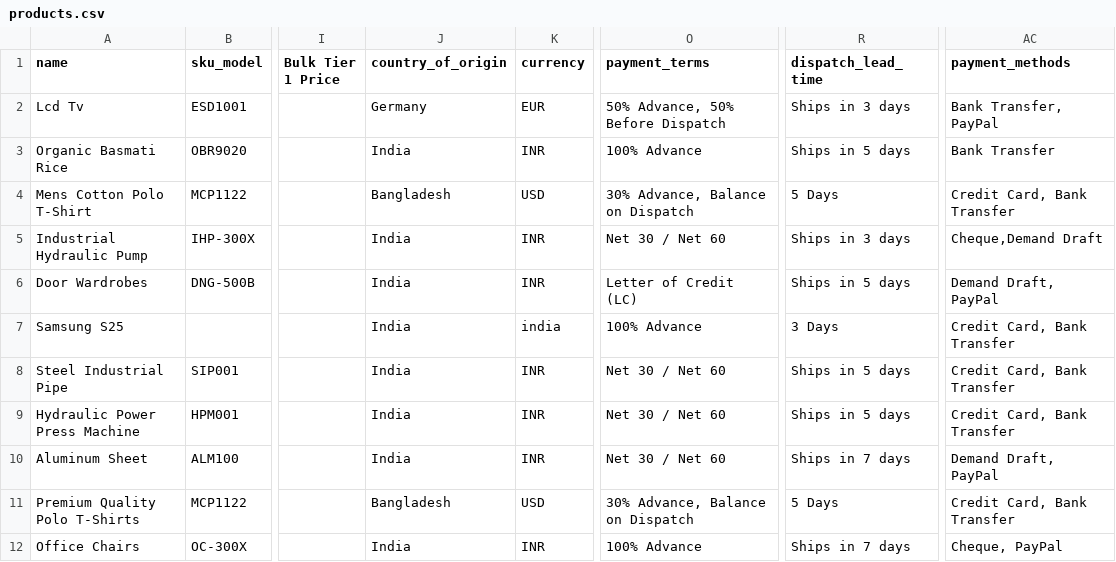
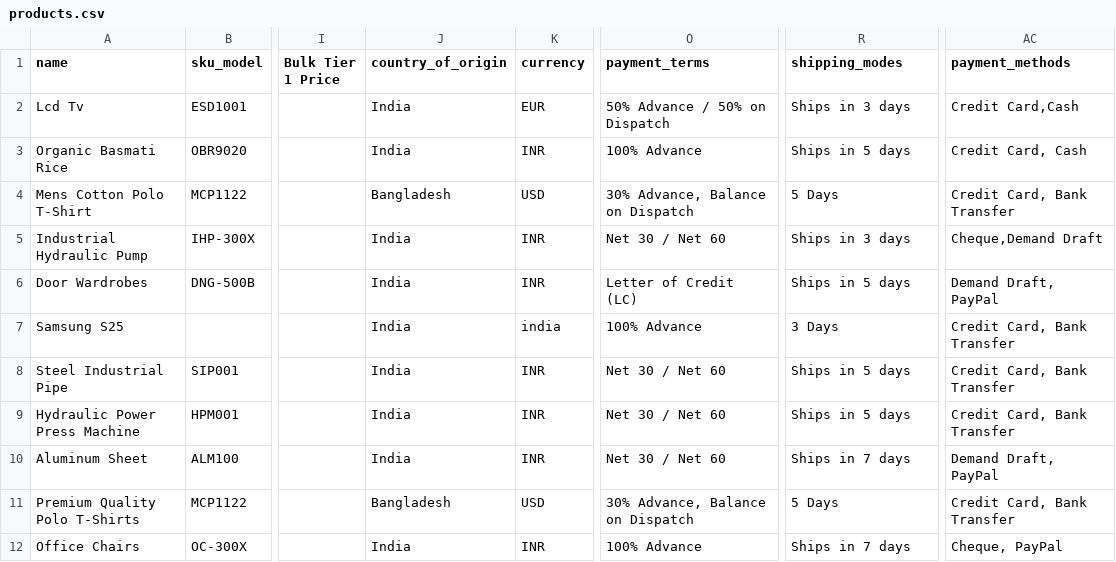
Before and after one commit to deepakPEP/AutomationTesting, a CSV file: src/data/products.csv, drawn as a sheet; only a part is shown, gaps mark what is left out; the diff names each change by its address in the sheet, - before the commit and + after, or states it on an @@ line.

```diff
--- a/src/data/products.csv
+++ b/src/data/products.csv
-R1: dispatch_lead_time
+R1: shipping_modes
-J2 (country_of_origin): Germany
+J2 (country_of_origin): India
-O2 (payment_terms): 50% Advance, 50% Before Dispatch
+O2 (payment_terms): 50% Advance / 50% on Dispatch
-AC2 (payment_methods): Bank Transfer, PayPal
+AC2 (payment_methods): Credit Card,Cash
-AC3 (payment_methods): Bank Transfer
+AC3 (payment_methods): Credit Card, Cash
```
Also changed, not shown: 16 other files.
